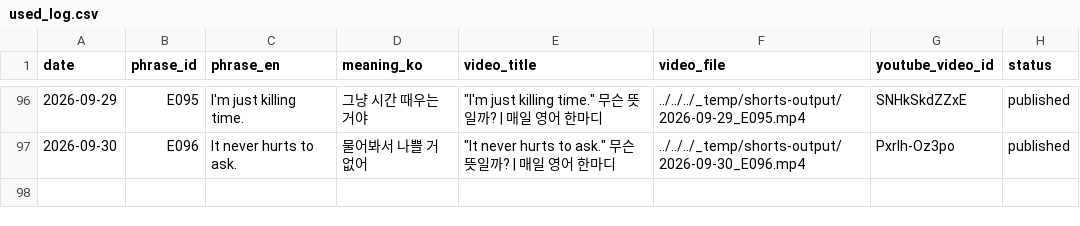
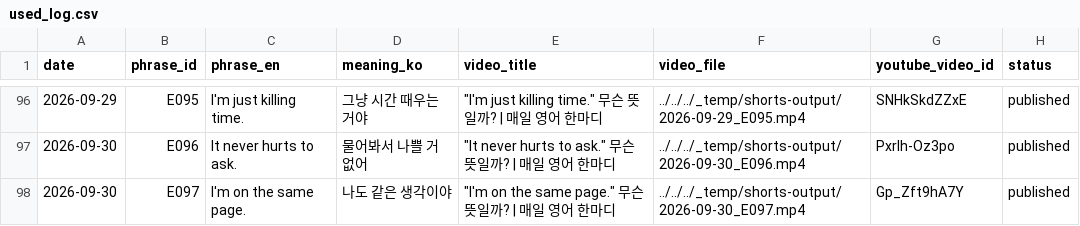
Before and after one commit to 1230-png/Soop1230, a CSV file: channel_200y3b/used_log.csv, drawn as a sheet; only a part is shown, gaps mark what is left out.

```diff
--- a/channel_200y3b/used_log.csv
+++ b/channel_200y3b/used_log.csv
@@ -97 +97,2 @@ date,phrase_id,phrase_en,meaning_ko,video_title,video_file,youtube_video_id,stat
 2026-09-30,E096,It never hurts to ask.,물어봐서 나쁠 거 없어,"""It never hurts to ask."" 무슨 뜻일까? | 매일 영어 한마디",../../../_temp/shorts-output/2026-09-30_E096.mp4,Pxrlh-Oz3po,published
+2026-09-30,E097,I'm on the same page.,나도 같은 생각이야,"""I'm on the same page."" 무슨 뜻일까? | 매일 영어 한마디",../../../_temp/shorts-output/2026-09-30_E097.mp4,Gp_Zft9hA7Y,published
```
